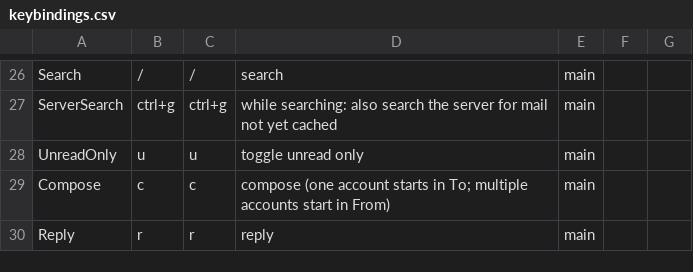
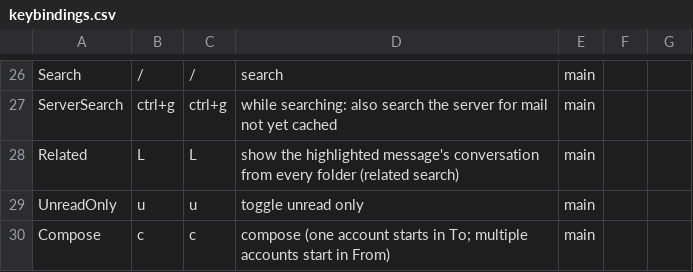
Before and after one commit to vitallish/tidemail, a CSV file: keybindings.csv, drawn as a sheet; only a part is shown, gaps mark what is left out; the shorter side is filled out with more unchanged rows; the diff names each change by its address in the sheet, - before the commit and + after, or states it on an @@ line.

```diff
--- a/keybindings.csv
+++ b/keybindings.csv
+row 28: Related | L | L | show the highlighted message's conversation from every folder (related search) | main
```
Also changed, not shown: 19 other files.
